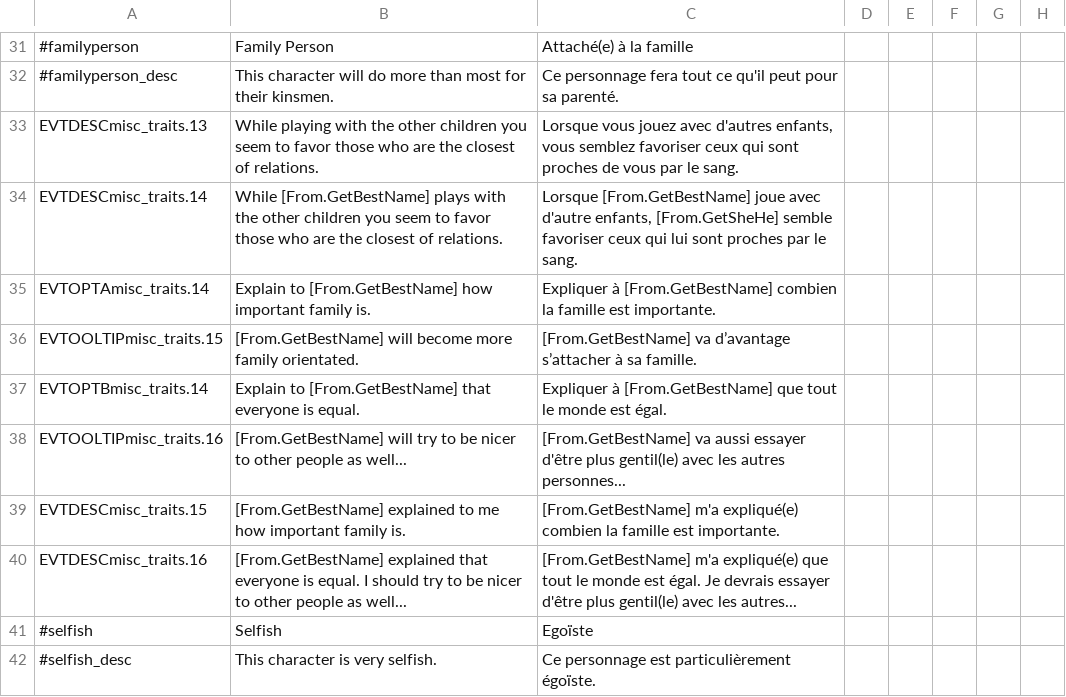
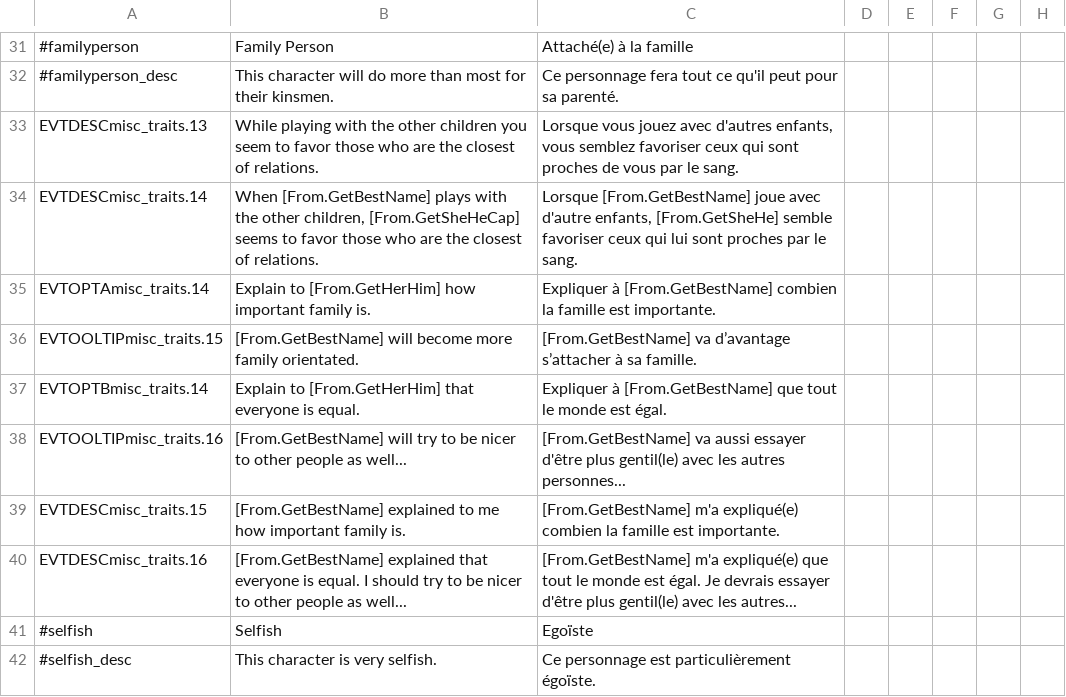
Before and after one commit to fishface60/lux-invicta, a CSV file: localisation/misc_traits.csv, drawn as a sheet; only a part is shown, gaps mark what is left out; the diff names each change by its address in the sheet, - before the commit and + after, or states it on an @@ line.

```diff
--- a/localisation/misc_traits.csv
+++ b/localisation/misc_traits.csv
-B34: While [From.GetBestName] plays with the other children you seem to favor…
+B34: When [From.GetBestName] plays with the other children, [From.GetSheHeCap] seems to favor…
-B35: Explain to [From.GetBestName] how important…
+B35: Explain to [From.GetHerHim] how important…
-B37: Explain to [From.GetBestName] that everyone…
+B37: Explain to [From.GetHerHim] that everyone…
```
Also changed, not shown: .transfer your modding stuff here/### Richvh/localisation/rebuild_landmarks.csv, 1 other file.
